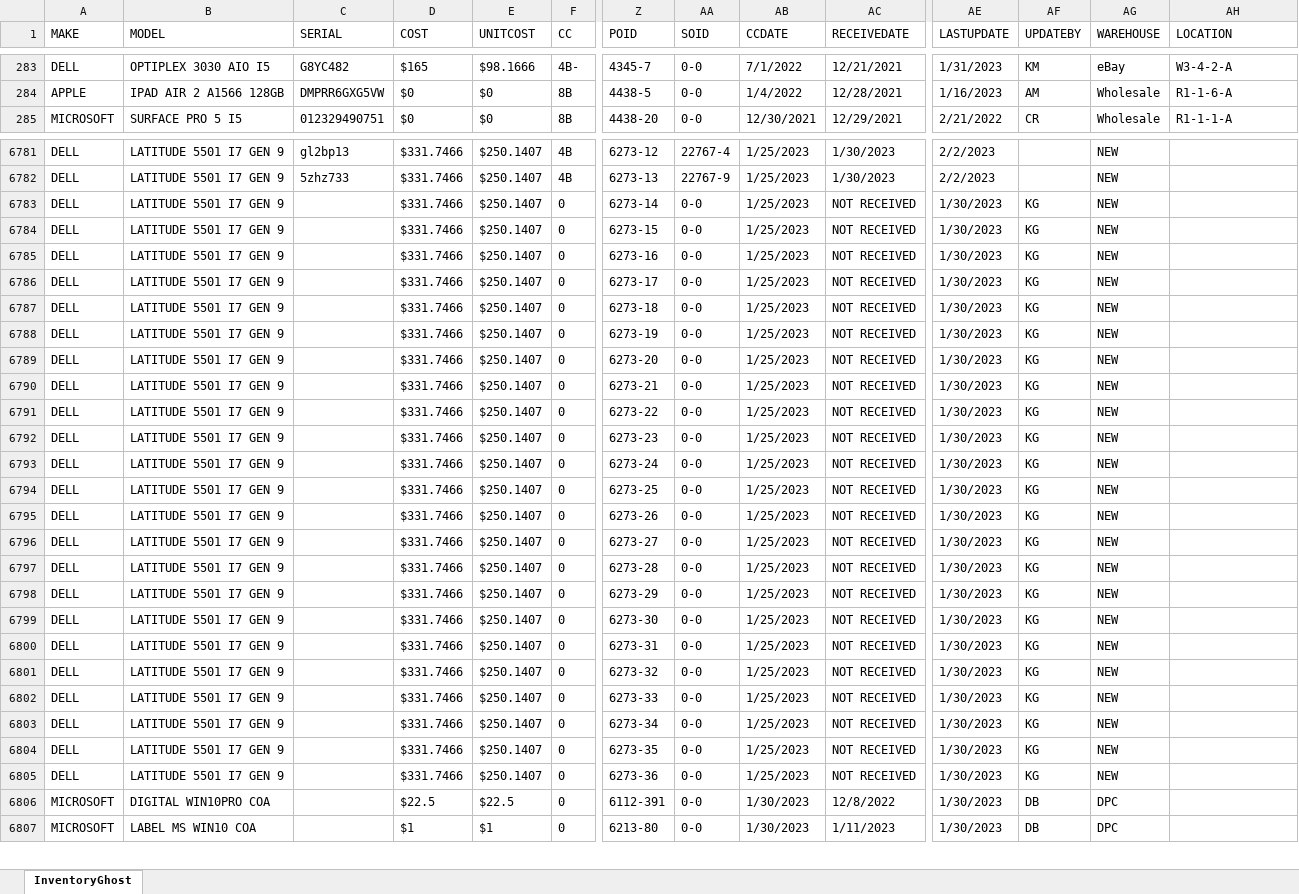
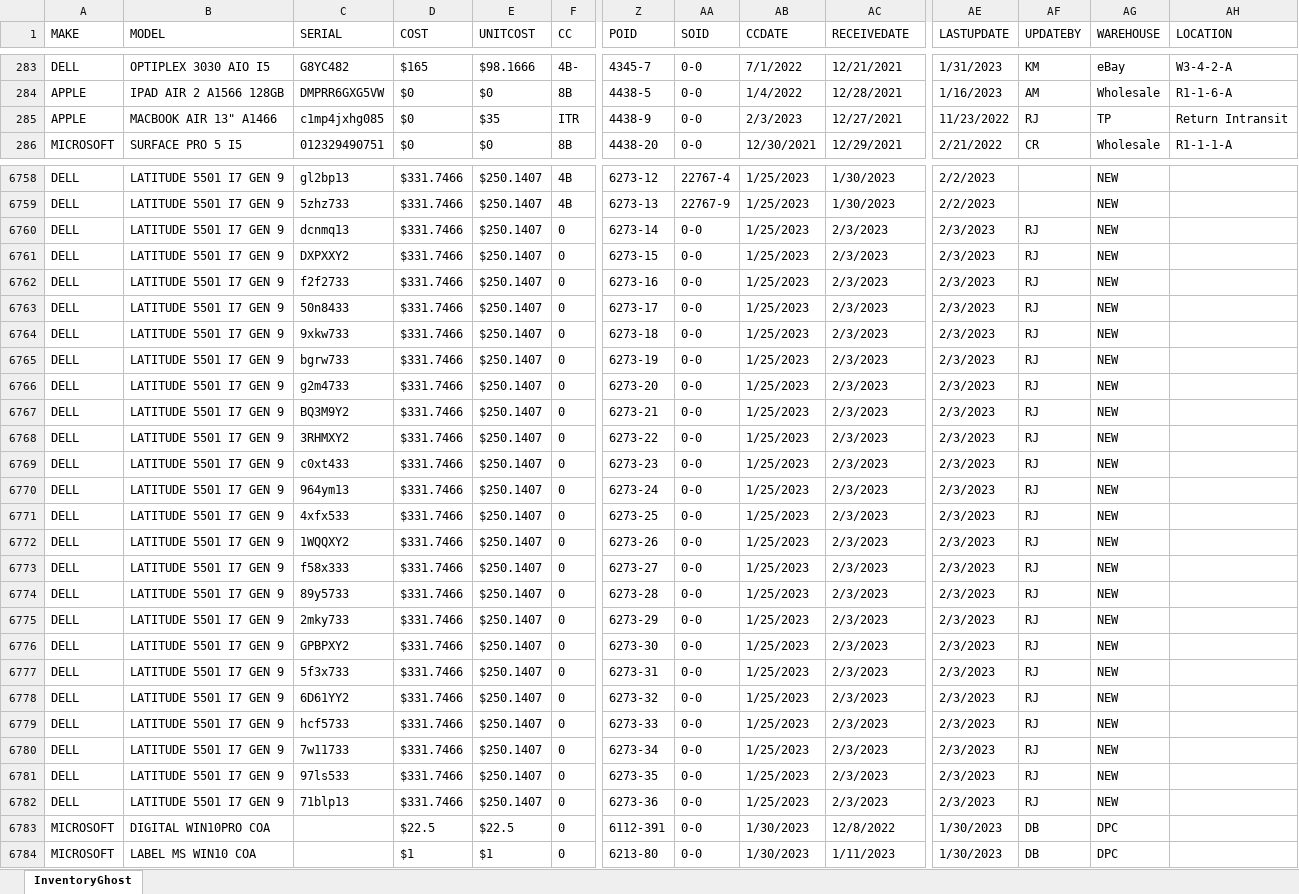
Before and after one commit to Mediocre-Software/Ghostwriter, an Excel workbook: InventoryGhost.xlsx, sheet InventoryGhost, drawn as a sheet; only a part is shown, gaps mark what is left out; values as stored, in another font and other column widths than the file's, no borders; addresses are those after the commit; rows hold the shown columns only; the diff covers the shown part only; the diff names each change by its address in the sheet, - before the commit and + after, or states it on an @@ line.

```diff
--- a/InventoryGhost.xlsx (sheet InventoryGhost)
+++ b/InventoryGhost.xlsx (sheet InventoryGhost)
+row 285: APPLE | MACBOOK AIR 13" A1466 | c1mp4jxhg085 | $0 | $35 | ITR | 4438-9 | 0-0 | 2/3/2023 | 12/27/2021 | 11/23/2022 | RJ | TP | Return Intransit
-C6760 (SERIAL): (empty)
+C6760 (SERIAL): dcnmq13
-AC6760:AC6782 (RECEIVEDATE): NOT RECEIVED
+AC6760:AC6782 (RECEIVEDATE): 2/3/2023
-AE6760:AE6782 (LASTUPDATE): 1/30/2023
+AE6760:AE6782 (LASTUPDATE): 2/3/2023
-AF6760:AF6782 (UPDATEBY): KG
+AF6760:AF6782 (UPDATEBY): RJ
-C6761 (SERIAL): (empty)
+C6761 (SERIAL): DXPXXY2
-C6762 (SERIAL): (empty)
+C6762 (SERIAL): f2f2733
-C6763 (SERIAL): (empty)
+C6763 (SERIAL): 50n8433
-C6764 (SERIAL): (empty)
+C6764 (SERIAL): 9xkw733
-C6765 (SERIAL): (empty)
+C6765 (SERIAL): bgrw733
-C6766 (SERIAL): (empty)
+C6766 (SERIAL): g2m4733
-C6767 (SERIAL): (empty)
+C6767 (SERIAL): BQ3M9Y2
-C6768 (SERIAL): (empty)
+C6768 (SERIAL): 3RHMXY2
-C6769 (SERIAL): (empty)
+C6769 (SERIAL): c0xt433
-C6770 (SERIAL): (empty)
+C6770 (SERIAL): 964ym13
-C6771 (SERIAL): (empty)
+C6771 (SERIAL): 4xfx533
-C6772 (SERIAL): (empty)
+C6772 (SERIAL): 1WQQXY2
-C6773 (SERIAL): (empty)
+C6773 (SERIAL): f58x333
-C6774 (SERIAL): (empty)
+C6774 (SERIAL): 89y5733
-C6775 (SERIAL): (empty)
+C6775 (SERIAL): 2mky733
-C6776 (SERIAL): (empty)
+C6776 (SERIAL): GPBPXY2
-C6777 (SERIAL): (empty)
+C6777 (SERIAL): 5f3x733
-C6778 (SERIAL): (empty)
+C6778 (SERIAL): 6D61YY2
-C6779 (SERIAL): (empty)
+C6779 (SERIAL): hcf5733
-C6780 (SERIAL): (empty)
+C6780 (SERIAL): 7w11733
-C6781 (SERIAL): (empty)
+C6781 (SERIAL): 97ls533
-C6782 (SERIAL): (empty)
+C6782 (SERIAL): 71blp13
```
Also changed, not shown: 42 added rows, 24 removed rows and 706 edited cells elsewhere in this sheet.
